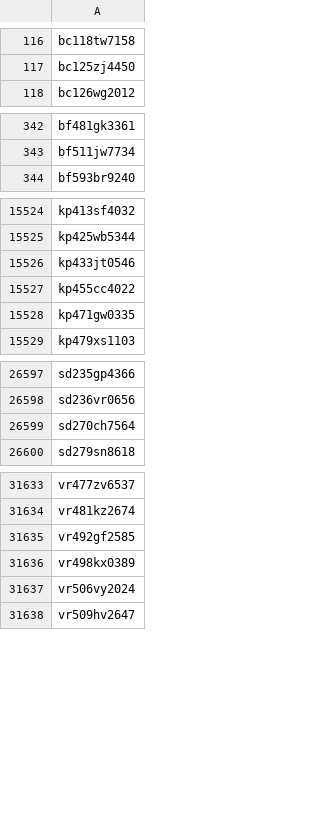
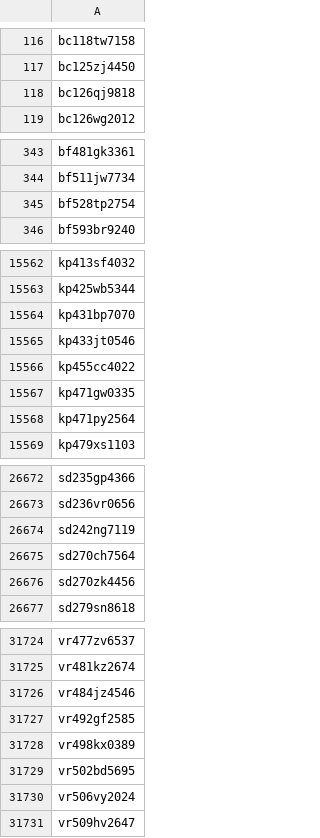
Before and after one commit to sul-dlss-labs/sdr-harvest, a CSV file: manifest.csv, drawn as a sheet; only a part is shown, gaps mark what is left out; the diff covers the shown part only.

Commit message:
Add Hopkins theses items to manifest and dark lists
This adds all of the theses, including stanford-only content, to
the manifest. The single dark item is added to the dark list.

```diff
--- a/manifest.csv
+++ b/manifest.csv
@@ -117,2 +117,3 @@ bc118tw7158
 bc125zj4450
+bc126qj9818
 bc126wg2012
@@ -343,2 +344,3 @@ bf481gk3361
 bf511jw7734
+bf528tp2754
 bf593br9240
@@ -15525,2 +15563,3 @@ kp413sf4032
 kp425wb5344
+kp431bp7070
 kp433jt0546
@@ -15528,2 +15567,3 @@ kp455cc4022
 kp471gw0335
+kp471py2564
 kp479xs1103
@@ -26598,3 +26673,5 @@ sd235gp4366
 sd236vr0656
+sd242ng7119
 sd270ch7564
+sd270zk4456
 sd279sn8618
@@ -31634,4 +31725,6 @@ vr477zv6537
 vr481kz2674
+vr484jz4546
 vr492gf2585
 vr498kx0389
+vr502bd5695
 vr506vy2024
```
Also changed, not shown: 120 added rows elsewhere in this file, dark.csv.
